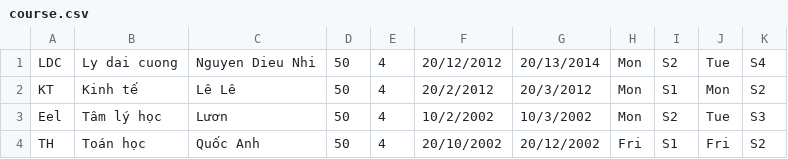
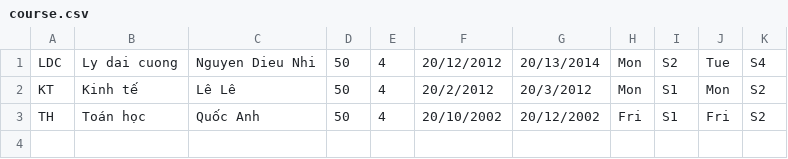
Before and after one commit to Danteee27/CoursesRegistrationSystem_20CLC11_Group8, a CSV file: CoursesRegistrationSystem_20CLC11_Group8/CoursesRegistrationSystem_20CLC11_Group8/2020-2021/Semester 3/course.csv, drawn as a sheet; the diff names each change by its address in the sheet, - before the commit and + after, or states it on an @@ line.

```diff
--- a/CoursesRegistrationSystem_20CLC11_Group8/CoursesRegistrationSystem_20CLC11_Group8/2020-2021/Semester 3/course.csv
+++ b/CoursesRegistrationSystem_20CLC11_Group8/CoursesRegistrationSystem_20CLC11_Group8/2020-2021/Semester 3/course.csv
-row 3: Eel | Tâm lý học | Lươn | 50 | 4 | 10/2/2002 | 10/3/2002 | Mon | S2 | Tue | S3
```
Also changed, not shown: 6 other files.
